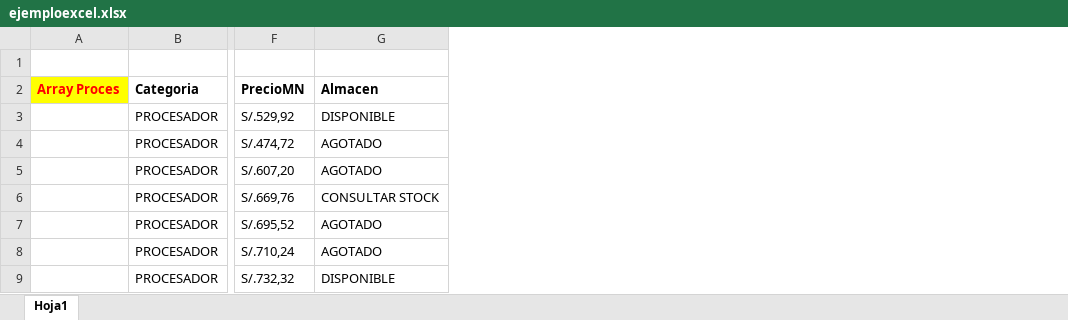
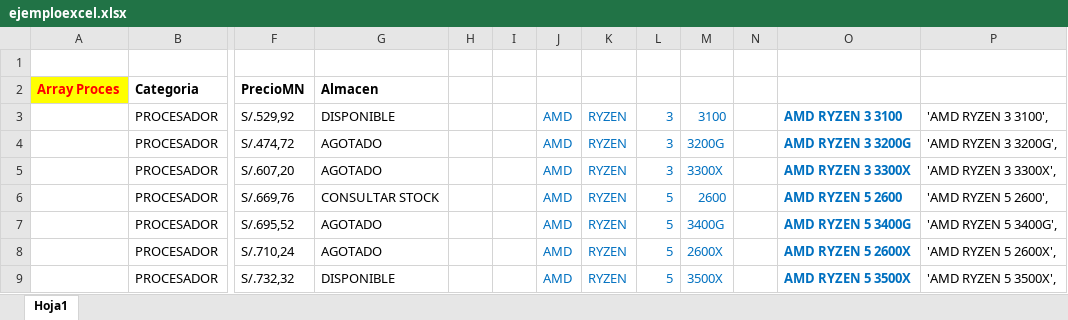
Before and after one commit to pitziro/Viziozone, an Excel workbook: myJSON/ejemploexcel.xlsx, sheet Hoja1, drawn as a sheet; only a part is shown, gaps mark what is left out; values as stored, in another font and other column widths than the file's, no borders; the diff names each change by its address in the sheet, - before the commit and + after, or states it on an @@ line.

```diff
--- a/myJSON/ejemploexcel.xlsx (sheet Hoja1)
+++ b/myJSON/ejemploexcel.xlsx (sheet Hoja1)
+column H, empty
+column I, empty
+column J, rows 3-9: all AMD
+column K, rows 3-9: all RYZEN
+column L, rows 3-9: 3 | 3 | 3 | 5 | 5 | 5 | 5
+column M, rows 3-9: 3100 | 3200G | 3300X | 2600 | 3400G | 2600X | 3500X
+column N, empty
+column O, rows 3-9: AMD RYZEN 3 3100 | AMD RYZEN 3 3200G | AMD RYZEN 3 3300X | AMD RYZEN 5 2600 | AMD RYZEN 5 3400G | AMD RYZEN 5 2600X | AMD RYZEN 5 3500X
+column P, rows 3-9: 'AMD RYZEN 3 3100', | 'AMD RYZEN 3 3200G', | 'AMD RYZEN 3 3300X', | 'AMD RYZEN 5 2600', | 'AMD RYZEN 5 3400G', | 'AMD RYZEN 5 2600X', | 'AMD RYZEN 5 3500X',
```
Also changed, not shown: 2 other files.
